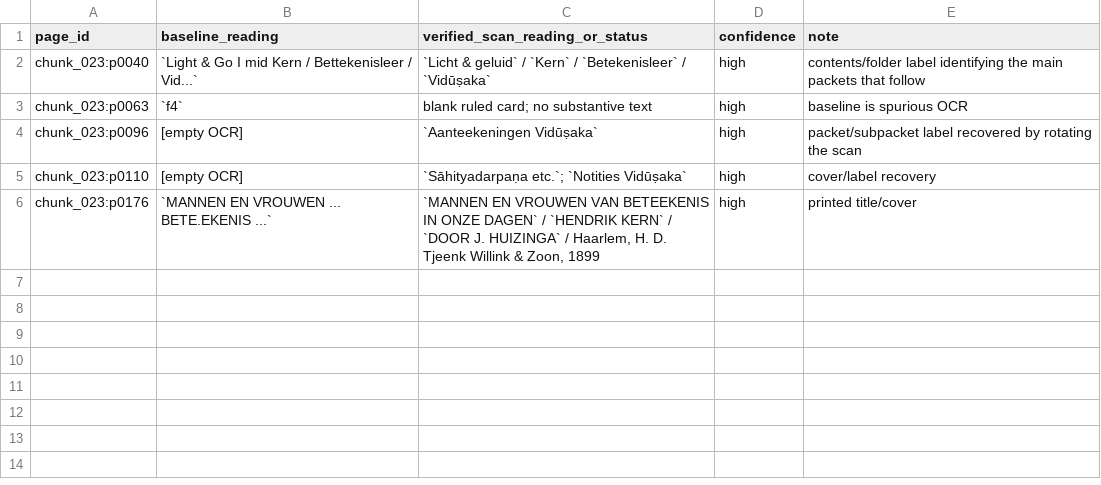
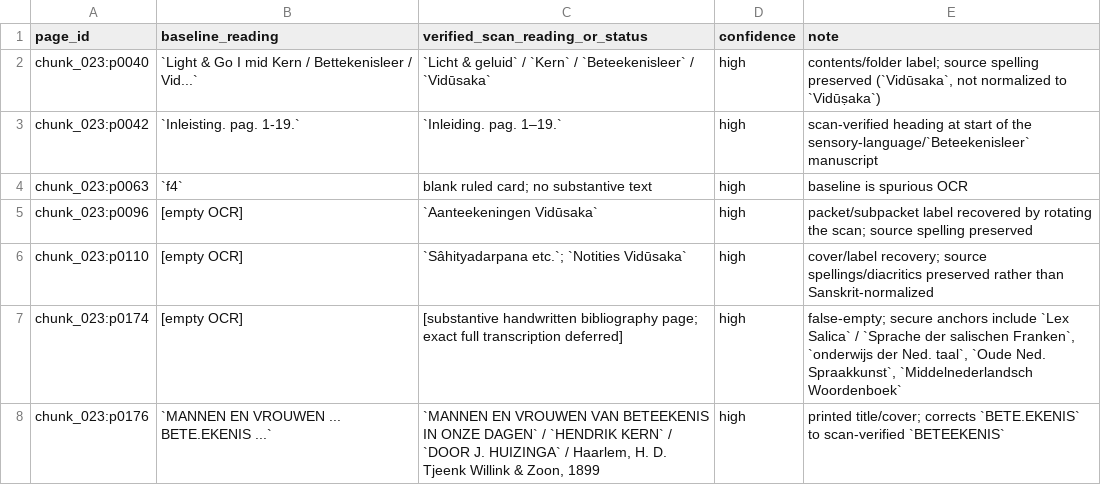
Before and after one commit to zhhos98-cell/Huizinga, a TSV file: review/chunk_023/verified_corrections_v1.tsv, drawn as a sheet.

Commit message:
Review chunk 023: correct labels and add scan recoveries

```diff
--- a/review/chunk_023/verified_corrections_v1.tsv
+++ b/review/chunk_023/verified_corrections_v1.tsv
@@ -1,6 +1,8 @@
 page_id	baseline_reading	verified_scan_reading_or_status	confidence	note
-chunk_023:p0040	`Light & Go I mid Kern / Bettekenisleer / Vid...`	`Licht & geluid` / `Kern` / `Betekenisleer` / `Vidūṣaka`	high	contents/folder label identifying the main packets that follow
+chunk_023:p0040	`Light & Go I mid Kern / Bettekenisleer / Vid...`	`Licht & geluid` / `Kern` / `Beteekenisleer` / `Vidūsaka`	high	contents/folder label; source spelling preserved (`Vidūsaka`, not normalized to `Vidūṣaka`)
+chunk_023:p0042	`Inleisting. pag. 1-19.`	`Inleiding. pag. 1–19.`	high	scan-verified heading at start of the sensory-language/`Beteekenisleer` manuscript
 chunk_023:p0063	`f4`	blank ruled card; no substantive text	high	baseline is spurious OCR
-chunk_023:p0096	[empty OCR]	`Aanteekeningen Vidūṣaka`	high	packet/subpacket label recovered by rotating the scan
-chunk_023:p0110	[empty OCR]	`Sāhityadarpaṇa etc.`; `Notities Vidūṣaka`	high	cover/label recovery
-chunk_023:p0176	`MANNEN EN VROUWEN ... BETE.EKENIS ...`	`MANNEN EN VROUWEN VAN BETEEKENIS IN ONZE DAGEN` / `HENDRIK KERN` / `DOOR J. HUIZINGA` / Haarlem, H. D. Tjeenk Willink & Zoon, 1899	high	printed title/cover
+chunk_023:p0096	[empty OCR]	`Aanteekeningen Vidūsaka`	high	packet/subpacket label recovered by rotating the scan; source spelling preserved
+chunk_023:p0110	[empty OCR]	`Sâhityadarpana etc.`; `Notities Vidūsaka`	high	cover/label recovery; source spellings/diacritics preserved rather than Sanskrit-normalized
+chunk_023:p0174	[empty OCR]	[substantive handwritten bibliography page; exact full transcription deferred]	high	false-empty; secure anchors include `Lex Salica` / `Sprache der salischen Franken`, `onderwijs der Ned. taal`, `Oude Ned. Spraakkunst`, `Middelnederlandsch Woordenboek`
+chunk_023:p0176	`MANNEN EN VROUWEN ... BETE.EKENIS ...`	`MANNEN EN VROUWEN VAN BETEEKENIS IN ONZE DAGEN` / `HENDRIK KERN` / `DOOR J. HUIZINGA` / Haarlem, H. D. Tjeenk Willink & Zoon, 1899	high	printed title/cover; corrects `BETE.EKENIS` to scan-verified `BETEEKENIS`
```
